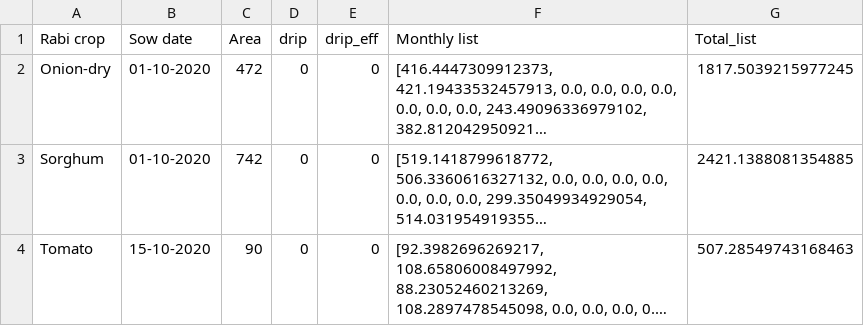
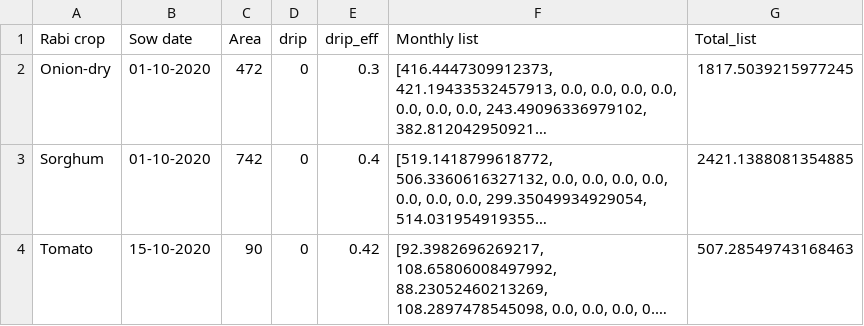
Before and after one commit to mpalav17/GIS, a CSV file: Data/Pune/Shirur/Kanhur/Rabi_crops.csv, drawn as a sheet; long unchanged cells end in …; the diff names each change by its address in the sheet, - before the commit and + after, or states it on an @@ line.

```diff
--- a/Data/Pune/Shirur/Kanhur/Rabi_crops.csv
+++ b/Data/Pune/Shirur/Kanhur/Rabi_crops.csv
-E2 (drip_eff): 0
+E2 (drip_eff): 0.3
-E3 (drip_eff): 0
+E3 (drip_eff): 0.4
-E4 (drip_eff): 0
+E4 (drip_eff): 0.42
```
Also changed, not shown: Data/Nashik/Sinnar/Kirtangali/Rabi_crops.csv, Data/Nashik/Sinnar/Konambe/Rabi_crops.csv, 51 other files.
